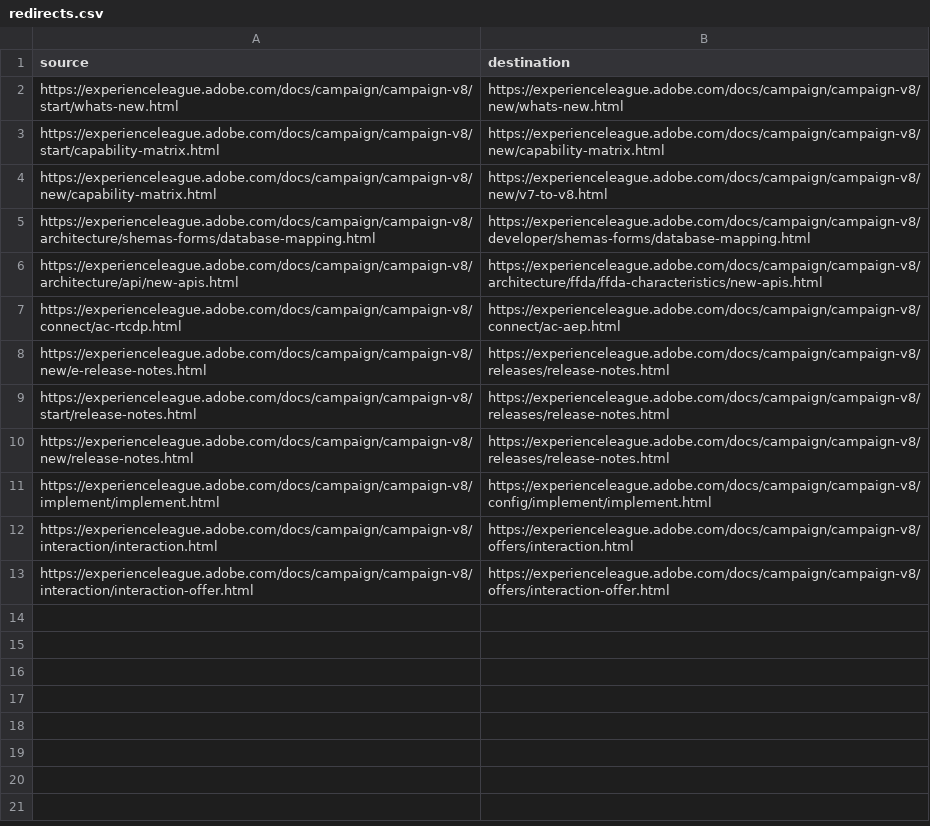
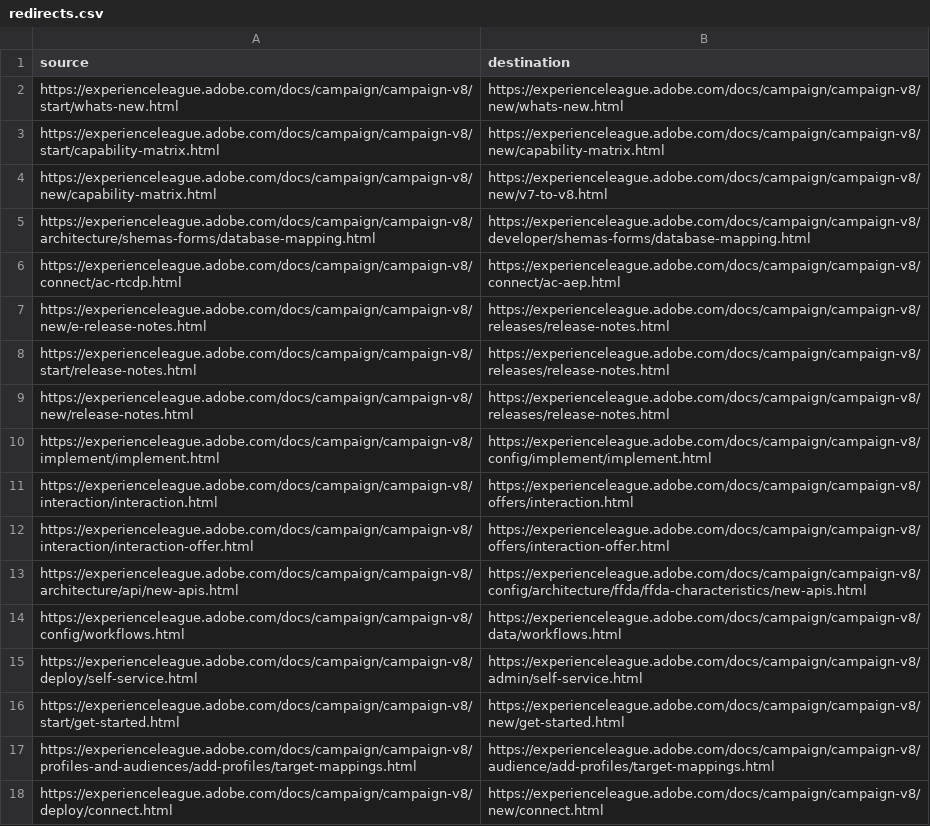
Before and after one commit to AdobeDocs/campaign.zh-Hant, a CSV file: redirects.csv, drawn as a sheet; removed rows and columns are numbered as before the commit, all else as after; the diff names each change by its address in the sheet, - before the commit and + after, or states it on an @@ line.

Commit message:
Sync non localizable files triggered by manual translation kit

```diff
--- a/redirects.csv
+++ b/redirects.csv
-row 6: https://experienceleague.adobe.com/docs/campaign/campaign-v8/architecture/api/new-apis.html | https://experienceleague.adobe.com/docs/campaign/campaign-v8/architecture/ffda/ffda-characteristics/new-apis.html
+row 13: https://experienceleague.adobe.com/docs/campaign/campaign-v8/architecture/api/new-apis.html | https://experienceleague.adobe.com/docs/campaign/campaign-v8/config/architecture/ffda/ffda-characteristics/new-apis.html
+row 14: https://experienceleague.adobe.com/docs/campaign/campaign-v8/config/workflows.html | https://experienceleague.adobe.com/docs/campaign/campaign-v8/data/workflows.html
+row 15: https://experienceleague.adobe.com/docs/campaign/campaign-v8/deploy/self-service.html | https://experienceleague.adobe.com/docs/campaign/campaign-v8/admin/self-service.html
+row 16: https://experienceleague.adobe.com/docs/campaign/campaign-v8/start/get-started.html | https://experienceleague.adobe.com/docs/campaign/campaign-v8/new/get-started.html
+row 17: https://experienceleague.adobe.com/docs/campaign/campaign-v8/profiles-and-audiences/add-profiles/target-mappings.html | https://experienceleague.adobe.com/docs/campaign/campaign-v8/audience/add-profiles/target-mappings.html
+row 18: https://experienceleague.adobe.com/docs/campaign/campaign-v8/deploy/connect.html | https://experienceleague.adobe.com/docs/campaign/campaign-v8/new/connect.html
```
